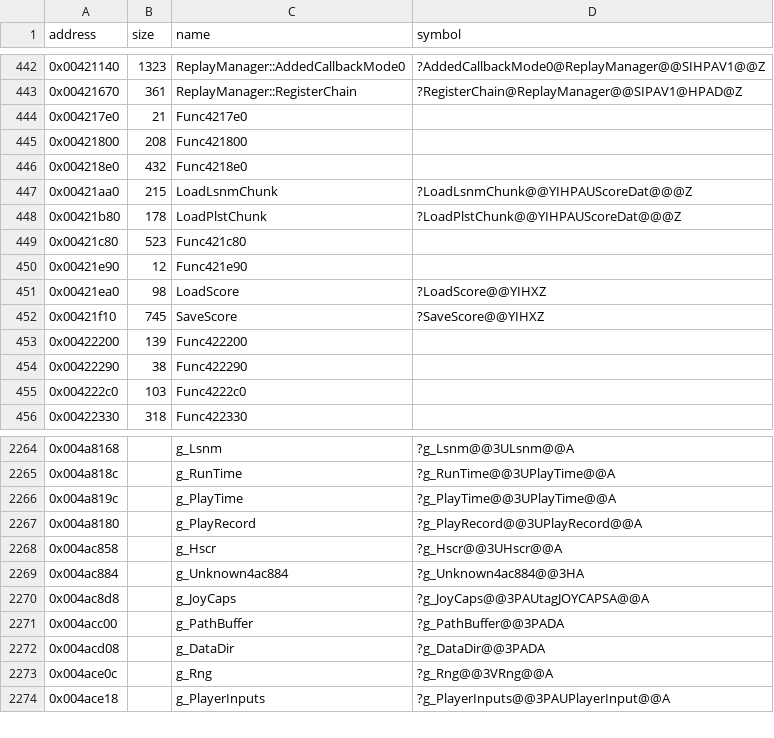
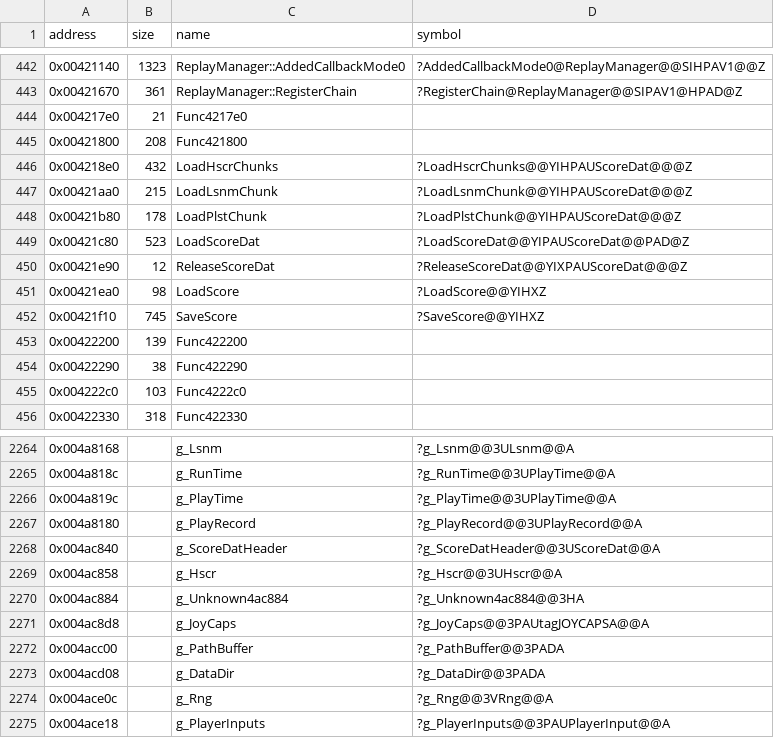
Before and after one commit to Cirno-Labs/th09, a CSV file: config/symbols.csv, drawn as a sheet; only a part is shown, gaps mark what is left out.

Commit message:
Decompile ReleaseScoreDat (0x421e90)
Frees the score file's data; th08's also freed its score list. Names
LoadScoreDat (0x421c80) and LoadHscrChunks (0x4218e0) and declares
g_ScoreDatHeader (0x4ac840) for LoadScore.

```diff
--- a/config/symbols.csv
+++ b/config/symbols.csv
@@ -445,7 +445,7 @@ address,size,name,symbol
 0x00421800,208,Func421800,
-0x004218e0,432,Func4218e0,
+0x004218e0,432,LoadHscrChunks,?LoadHscrChunks@@YIHPAUScoreDat@@@Z
 0x00421aa0,215,LoadLsnmChunk,?LoadLsnmChunk@@YIHPAUScoreDat@@@Z
 0x00421b80,178,LoadPlstChunk,?LoadPlstChunk@@YIHPAUScoreDat@@@Z
-0x00421c80,523,Func421c80,
-0x00421e90,12,Func421e90,
+0x00421c80,523,LoadScoreDat,?LoadScoreDat@@YIPAUScoreDat@@PAD@Z
+0x00421e90,12,ReleaseScoreDat,?ReleaseScoreDat@@YIXPAUScoreDat@@@Z
 0x00421ea0,98,LoadScore,?LoadScore@@YIHXZ
@@ -2267,2 +2267,3 @@ address,size,name,symbol
 0x004a8180,,g_PlayRecord,?g_PlayRecord@@3UPlayRecord@@A
+0x004ac840,,g_ScoreDatHeader,?g_ScoreDatHeader@@3UScoreDat@@A
 0x004ac858,,g_Hscr,?g_Hscr@@3UHscr@@A
```
Also changed, not shown: 3 other files.
